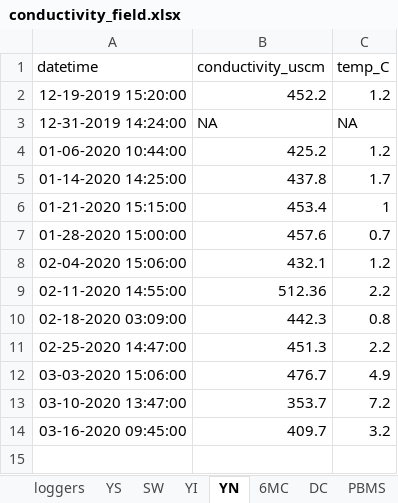
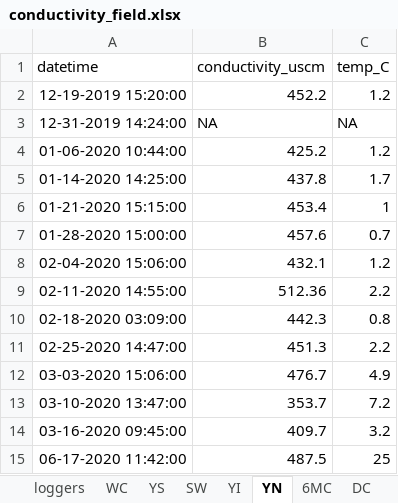
Before and after one commit to LinneaRock/CL_BUD, an Excel workbook: Data/conductivity_field.xlsx, sheet YN, drawn as a sheet; values as stored, in another font and other column widths than the file's, no borders; the diff names each change by its address in the sheet, - before the commit and + after, or states it on an @@ line.

```diff
--- a/Data/conductivity_field.xlsx (sheet YN)
+++ b/Data/conductivity_field.xlsx (sheet YN)
+sheet tab: WC
+row 15: 06-17-2020 11:42:00 | 487.5 | 25
```
Also changed, not shown: sheet loggers, sheet 6MC, sheet DC, sheet YI, sheet SW, sheet PBMS, 2 more sheets, Data/chloride_lab.xlsx, 9 other files.
